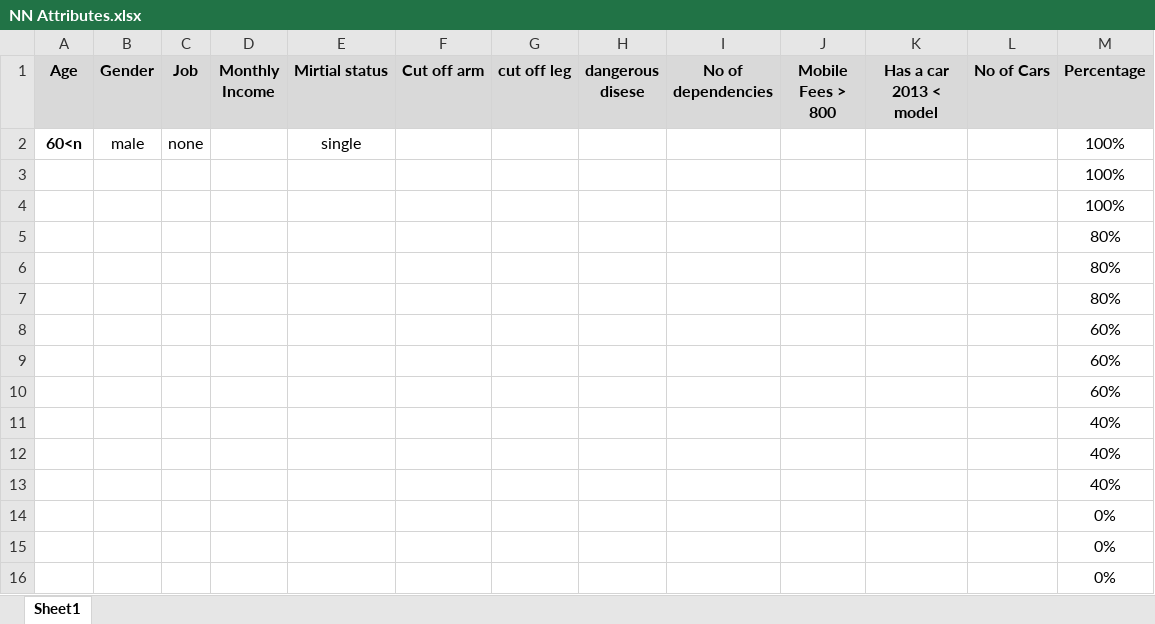
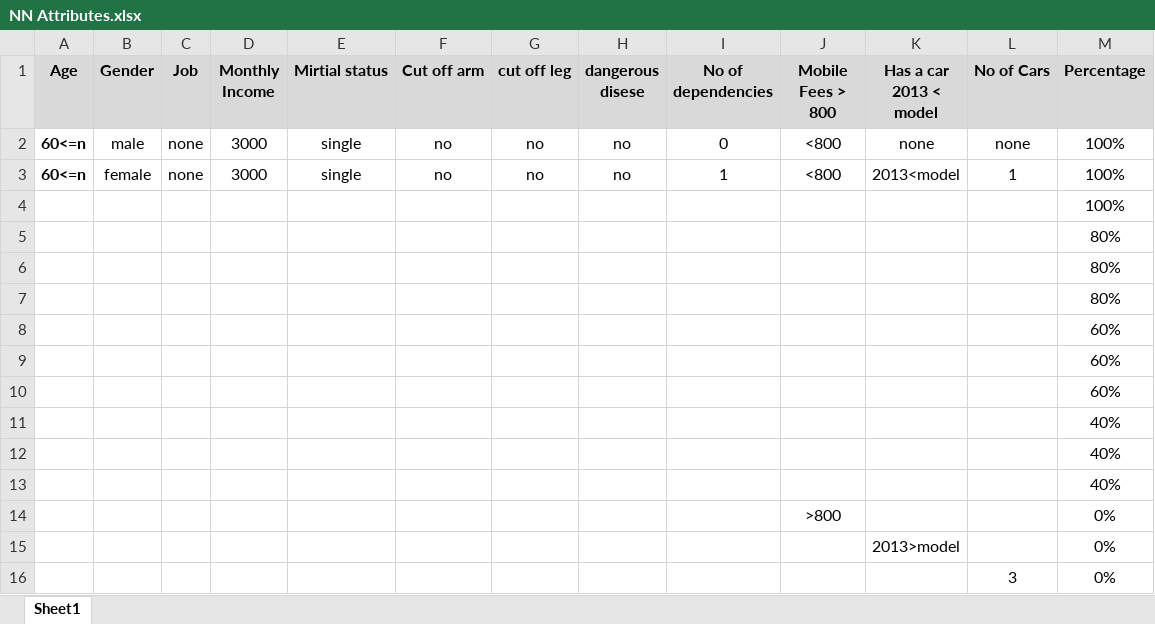
Before and after one commit to abdelrahmanbonna/Healthy_Shield_Analysis, an Excel workbook: Docs/Tables/NN Attributes.xlsx, sheet Sheet1, drawn as a sheet; values as stored, in another font and other column widths than the file's, no borders; removed rows and columns are numbered as before the commit, all else as after; the diff names each change by its address in the sheet, - before the commit and + after, or states it on an @@ line.

```diff
--- a/Docs/Tables/NN Attributes.xlsx (sheet Sheet1)
+++ b/Docs/Tables/NN Attributes.xlsx (sheet Sheet1)
-row 2: 60<n | male | none |  | single |  |  |  |  |  |  |  | 100%
-row 3:  |  |  |  |  |  |  |  |  |  |  |  | 100%
+row 2: 60<=n | male | none | 3000 | single | no | no | no | 0 | <800 | none | none | 100%
+row 3: 60<=n | female | none | 3000 | single | no | no | no | 1 | <800 | 2013<model | 1 | 100%
-J14 (Mobile Fees > 800): (empty)
+J14 (Mobile Fees > 800): >800
-K15 (Has a car 2013 < model): (empty)
+K15 (Has a car 2013 < model): 2013>model
-L16 (No of Cars): (empty)
+L16 (No of Cars): 3
```
Also changed, not shown: 1 other file.
